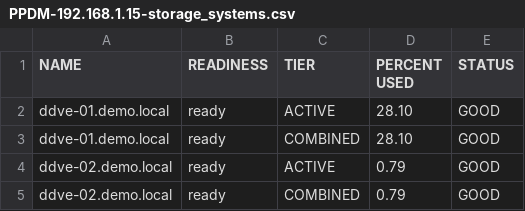
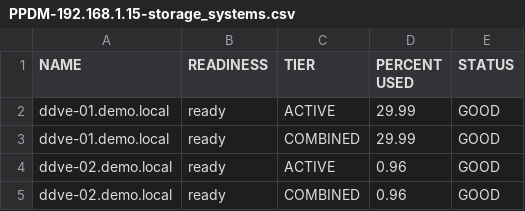
Before and after one commit to RafaMedranoDell/dailycheck-PPDM, a CSV file: csvFiles/PPDM-192.168.1.15-storage_systems.csv, drawn as a sheet.

```diff
--- a/csvFiles/PPDM-192.168.1.15-storage_systems.csv
+++ b/csvFiles/PPDM-192.168.1.15-storage_systems.csv
@@ -1,5 +1,5 @@
 "NAME","READINESS","TIER","PERCENT USED","STATUS"
-"ddve-01.demo.local","ready","ACTIVE","28.10","GOOD"
-"ddve-01.demo.local","ready","COMBINED","28.10","GOOD"
-"ddve-02.demo.local","ready","ACTIVE","0.79","GOOD"
-"ddve-02.demo.local","ready","COMBINED","0.79","GOOD"
+"ddve-01.demo.local","ready","ACTIVE","29.99","GOOD"
+"ddve-01.demo.local","ready","COMBINED","29.99","GOOD"
+"ddve-02.demo.local","ready","ACTIVE","0.96","GOOD"
+"ddve-02.demo.local","ready","COMBINED","0.96","GOOD"
```
Also changed, not shown: csvFiles/PPDM-192.168.1.15-Health_events.csv, csvFiles/PPDM-PPDM-01.demo.local-Health_events.csv, 31 other files.
